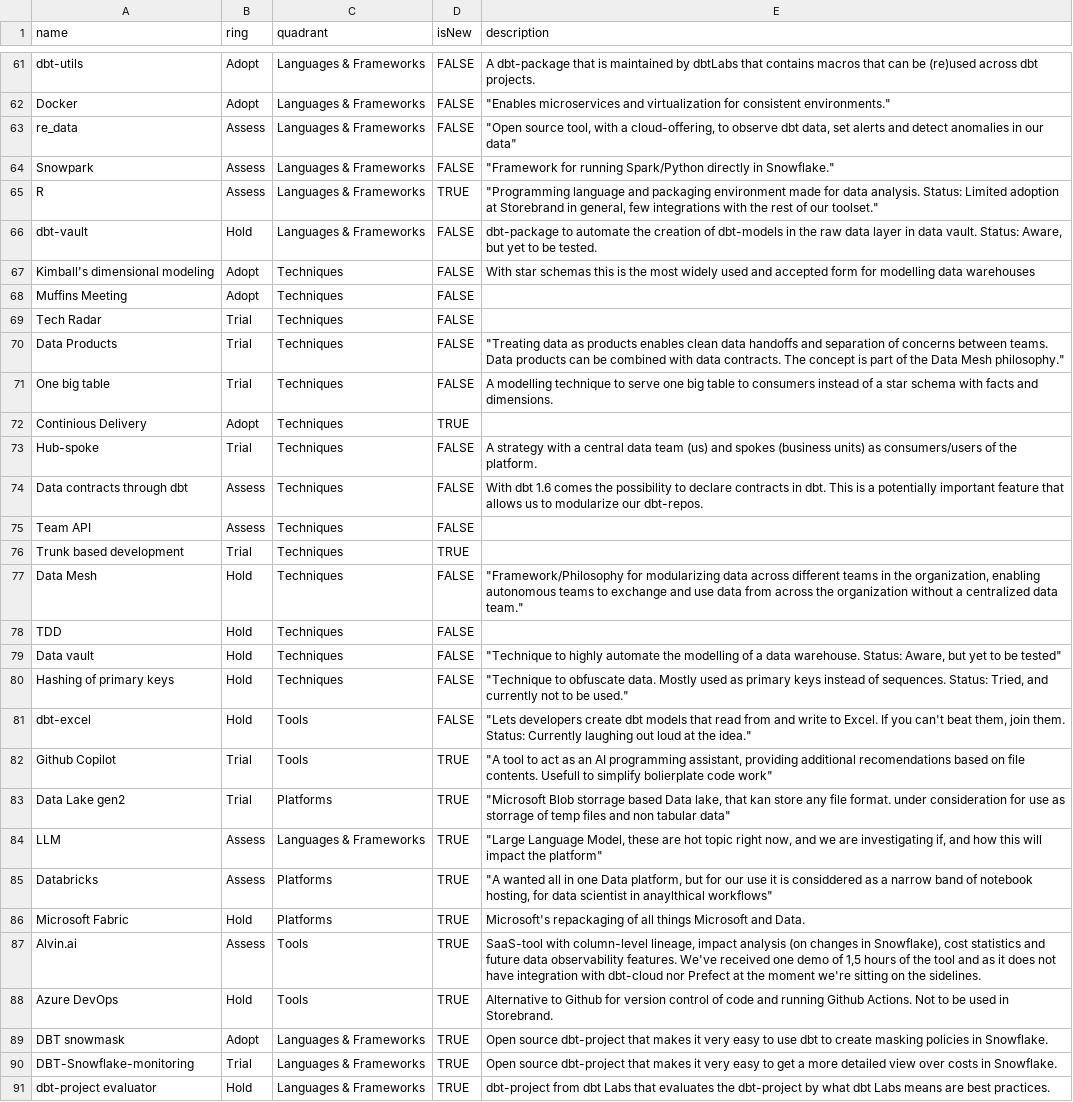
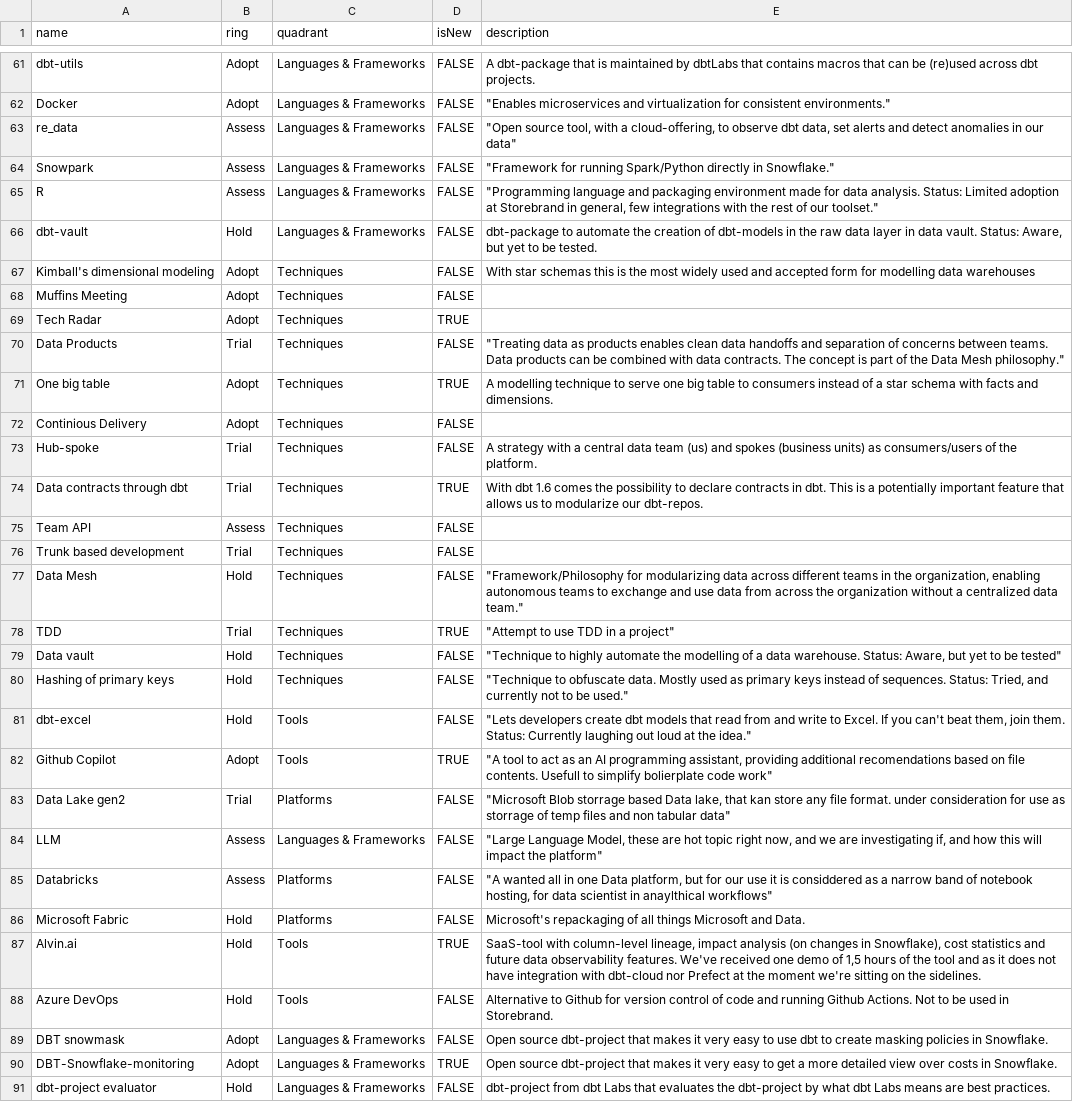
Before and after one commit to Storebrand-Technology-A-D/damp-feature-radar, a CSV file: DAMP-tech-radar.csv, drawn as a sheet; only a part is shown, gaps mark what is left out; the diff covers the shown part only; the diff names each change by its address in the sheet, - before the commit and + after, or states it on an @@ line.

```diff
--- a/DAMP-tech-radar.csv
+++ b/DAMP-tech-radar.csv
-D65 (isNew): TRUE
+D65 (isNew): FALSE
-B69 (ring): Trial
+B69 (ring): Adopt
-D69 (isNew): FALSE
+D69 (isNew): TRUE
-B71 (ring): Trial
+B71 (ring): Adopt
-D71 (isNew): FALSE
+D71 (isNew): TRUE
-D72 (isNew): TRUE
+D72 (isNew): FALSE
-B74 (ring): Assess
+B74 (ring): Trial
-D74 (isNew): FALSE
+D74 (isNew): TRUE
-D76 (isNew): TRUE
+D76 (isNew): FALSE
-B78 (ring): Hold
+B78 (ring): Trial
-D78 (isNew): FALSE
+D78 (isNew): TRUE
-E78 (description): (empty)
+E78 (description): "Attempt to use TDD in a project"
-B82 (ring): Trial
+B82 (ring): Adopt
-D83:D86 (isNew): TRUE
+D83:D86 (isNew): FALSE
-B87 (ring): Assess
+B87 (ring): Hold
-D88:D89 (isNew): TRUE
+D88:D89 (isNew): FALSE
-B90 (ring): Trial
+B90 (ring): Adopt
-D91 (isNew): TRUE
+D91 (isNew): FALSE
```
Also changed, not shown: 7 added rows and 12 edited cells elsewhere in this file, DAMP-feature-radar.csv.
